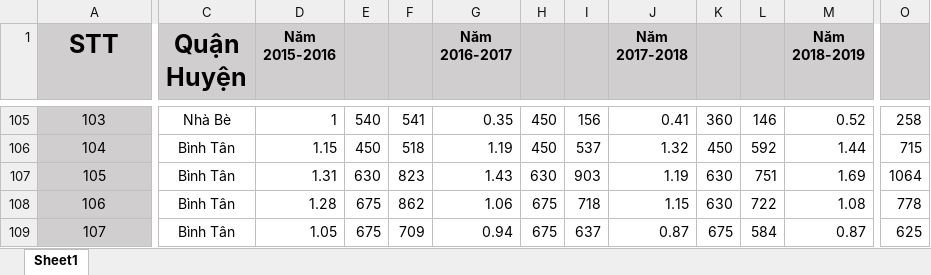
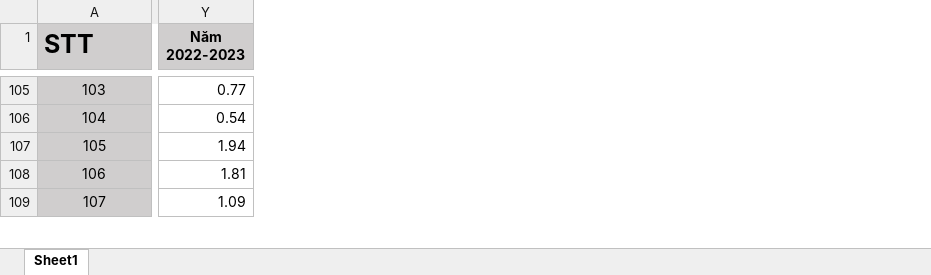
Before and after one commit to longtoZ/score, an Excel workbook: config/reconstruct/ti-le-choi.xlsx, sheet Sheet1, drawn as a sheet; only a part is shown, gaps mark what is left out; values as stored, in another font and other column widths than the file's, no borders; conditional formats not drawn; removed rows and columns are numbered as before the commit, all else as after; the diff covers the shown part only; the diff names each change by its address in the sheet, - before the commit and + after, or states it on an @@ line.

Commit message:
add data of 2022, bug fixed in printing page

```diff
--- a/config/reconstruct/ti-le-choi.xlsx (sheet Sheet1)
+++ b/config/reconstruct/ti-le-choi.xlsx (sheet Sheet1)
@@ column C (Quận Huyện) hidden, rows 105-109: Nhà Bè | Bình Tân | Bình Tân | Bình Tân | Bình Tân @@
@@ column D (Năm 2015-2016) hidden, rows 105-109: 1 | 1.15 | 1.31 | 1.28 | 1.05 @@
@@ column E hidden, rows 105-109: 540 | 450 | 630 | 675 | 675 @@
@@ column F hidden, rows 105-109: 541 | 518 | 823 | 862 | 709 @@
@@ column G (Năm 2016-2017) hidden, rows 105-109: 0.35 | 1.19 | 1.43 | 1.06 | 0.94 @@
@@ column H hidden, rows 105-109: 450 | 450 | 630 | 675 | 675 @@
@@ column I hidden, rows 105-109: 156 | 537 | 903 | 718 | 637 @@
@@ column J (Năm 2017-2018) hidden, rows 105-109: 0.41 | 1.32 | 1.19 | 1.15 | 0.87 @@
@@ column K hidden, rows 105-109: 360 | 450 | 630 | 630 | 675 @@
@@ column L hidden, rows 105-109: 146 | 592 | 751 | 722 | 584 @@
@@ column M (Năm 2018-2019) hidden, rows 105-109: 0.52 | 1.44 | 1.69 | 1.08 | 0.87 @@
+column Y (Năm 2022-2023), rows 105-109: 0.77 | 0.54 | 1.94 | 1.81 | 1.09
@@ column O hidden, rows 105-109: 258 | 715 | 1064 | 778 | 625 @@
-A1 alignment: center
+A1 alignment: left
```
Also changed, not shown: 1 added column, 9 removed columns, 88 edited cells and cell formats elsewhere in this sheet, hidden cells, 15 other files.
